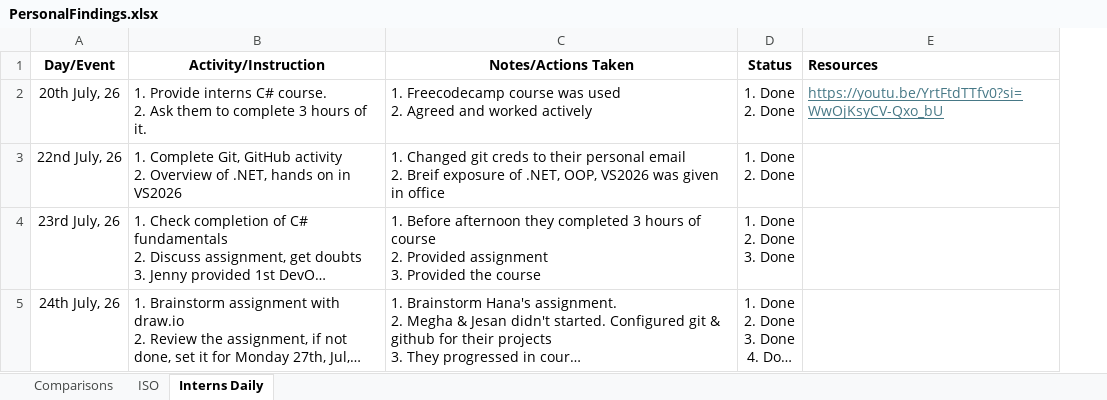
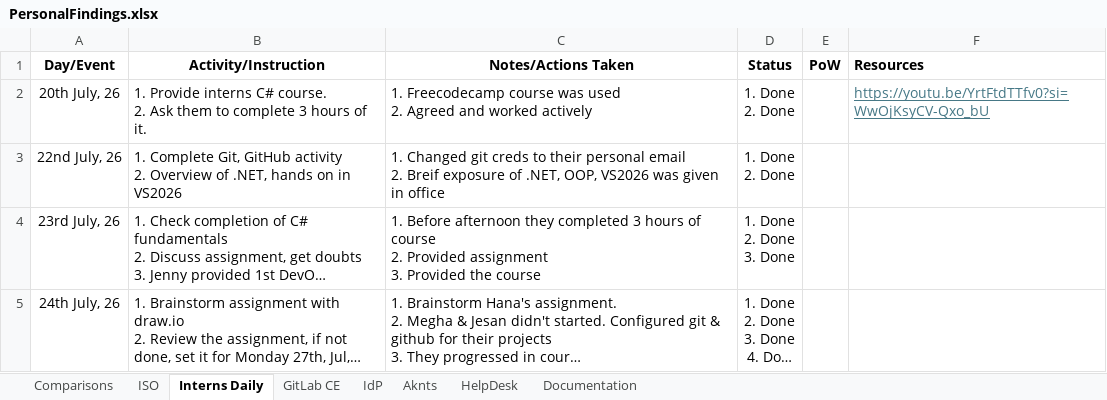
Before and after one commit to MdKasimS-CCG/Dotnet, an Excel workbook: PersonalFindings.xlsx, sheet Interns Daily, drawn as a sheet; only a part is shown; long unchanged cells end in …; values as stored, in another font and other column widths than the file's, no borders; the diff covers the shown part only; the diff names each change by its address in the sheet, - before the commit and + after, or states it on an @@ line.

```diff
--- a/PersonalFindings.xlsx (sheet Interns Daily)
+++ b/PersonalFindings.xlsx (sheet Interns Daily)
+sheet tab: GitLab CE
+sheet tab: IdP
+sheet tab: Aknts
+sheet tab: HelpDesk
+sheet tab: Documentation
+column E (PoW), empty
```
Also changed, not shown: 3 edited cells elsewhere in this sheet, sheet Comparisons, sheet ISO.
